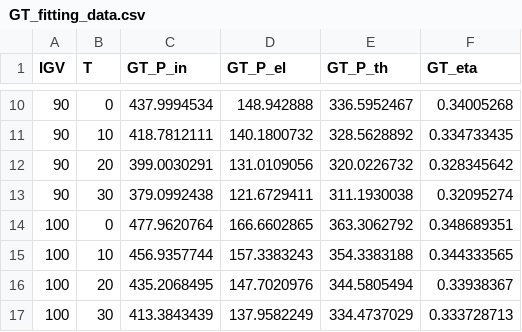
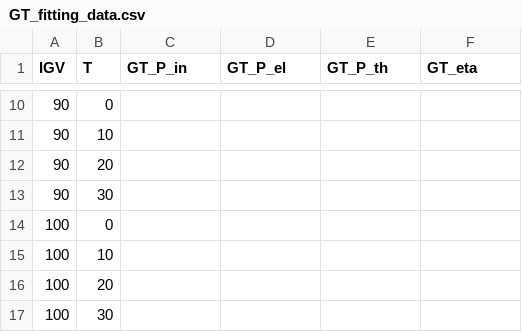
Before and after one commit to UU-ER/AdOpT-NET0, a CSV file: adopt_net0/data/technology_data/PowerGeneration/CombinedCycle_fixed_size_data/GT_fitting_data.csv, drawn as a sheet; only a part is shown, gaps mark what is left out; the diff covers the shown part only.

```diff
--- a/adopt_net0/data/technology_data/PowerGeneration/CombinedCycle_fixed_size_data/GT_fitting_data.csv
+++ b/adopt_net0/data/technology_data/PowerGeneration/CombinedCycle_fixed_size_data/GT_fitting_data.csv
@@ -10,8 +10,8 @@ IGV;T;GT_P_in;GT_P_el;GT_P_th;GT_eta
-90;0;437.9994534;148.942888;336.5952467;0.34005268
-90;10;418.7812111;140.1800732;328.5628892;0.334733435
-90;20;399.0030291;131.0109056;320.0226732;0.328345642
-90;30;379.0992438;121.6729411;311.1930038;0.32095274
-100;0;477.9620764;166.6602865;363.3062792;0.348689351
-100;10;456.9357744;157.3383243;354.3383188;0.344333565
-100;20;435.2068495;147.7020976;344.5805494;0.33938367
-100;30;413.3843439;137.9582249;334.4737029;0.333728713
+90;0;;;;
+90;10;;;;
+90;20;;;;
+90;30;;;;
+100;0;;;;
+100;10;;;;
+100;20;;;;
+100;30;;;;
```
Also changed, not shown: 32 edited cells elsewhere in this file, adopt_net0/data/technology_data/PowerGeneration/CombinedCycle_fixed_size_data/HP_fitting_data.csv, adopt_net0/data/technology_data/PowerGeneration/CombinedCycle_fixed_size_data/MP_fitting_data.csv, 3 other files.
